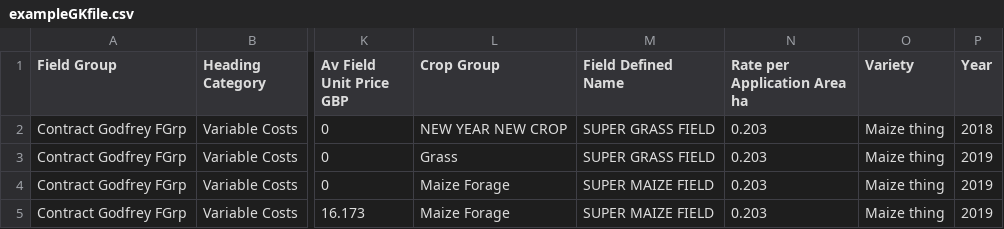
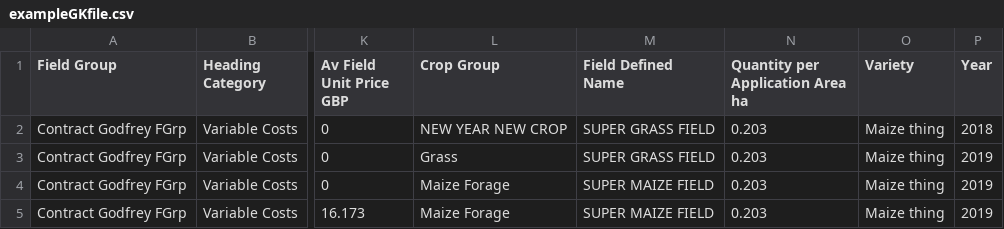
Before and after one commit to S7ewie/yagro-file-processing, a CSV file: exampleGKfile.csv, drawn as a sheet; only a part is shown, gaps mark what is left out; the diff names each change by its address in the sheet, - before the commit and + after, or states it on an @@ line.

Commit message:
data verification full formatting

```diff
--- a/exampleGKfile.csv
+++ b/exampleGKfile.csv
-N1: Rate per Application Area ha
+N1: Quantity per Application Area ha
```
Also changed, not shown: 5 other files.
